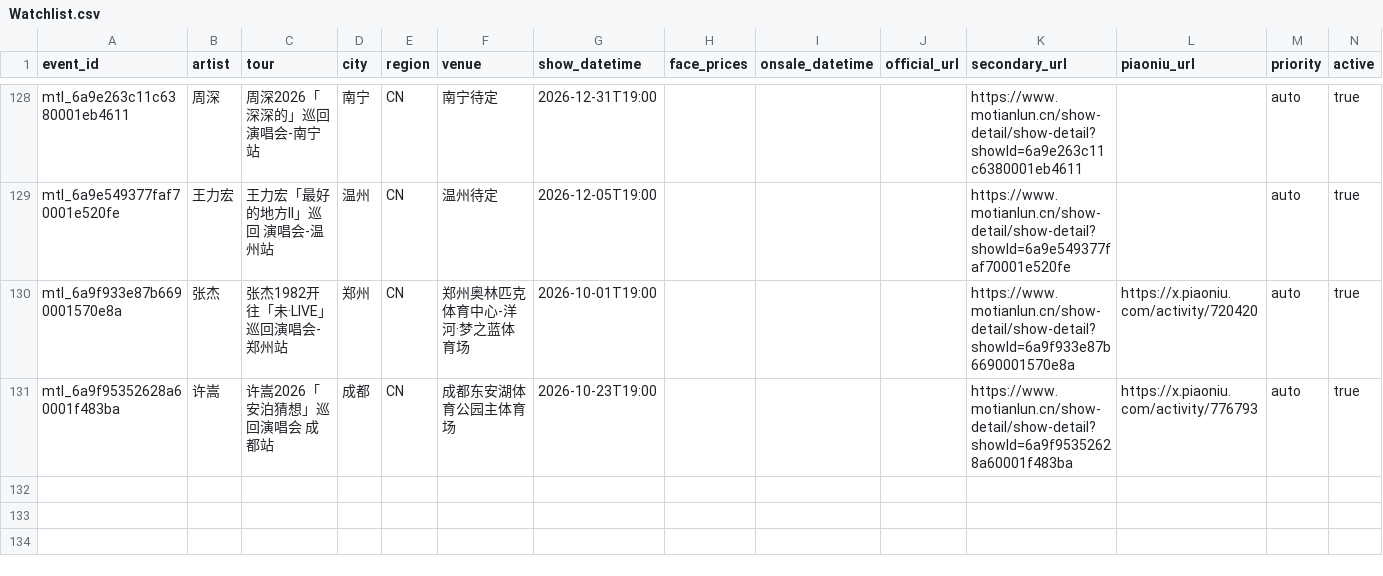
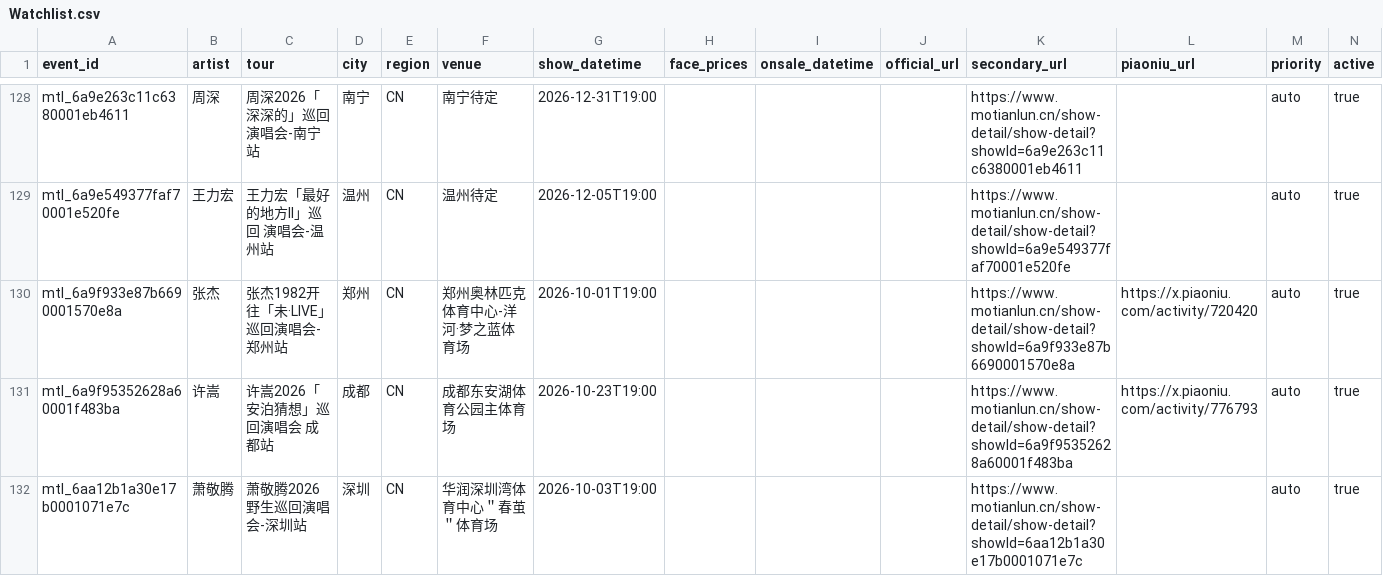
Before and after one commit to RealAToMe/ConcertOwl, a CSV file: meta/Watchlist.csv, drawn as a sheet; only a part is shown, gaps mark what is left out; the diff names each change by its address in the sheet, - before the commit and + after, or states it on an @@ line.

```diff
--- a/meta/Watchlist.csv
+++ b/meta/Watchlist.csv
+row 132: mtl_6aa12b1a30e17b0001071e7c | 萧敬腾 | 萧敬腾2026野生巡回演唱会-深圳站 | 深圳 | CN | 华润深圳湾体育中心＂春茧＂体育场 | 2026-10-03T19:00 |  |  |  | https://www.motianlun.cn/show-detail/show-detail?showId=6aa12b1a30e17b0001071e7c |  | auto | true
```
Also changed, not shown: 5 other files.
